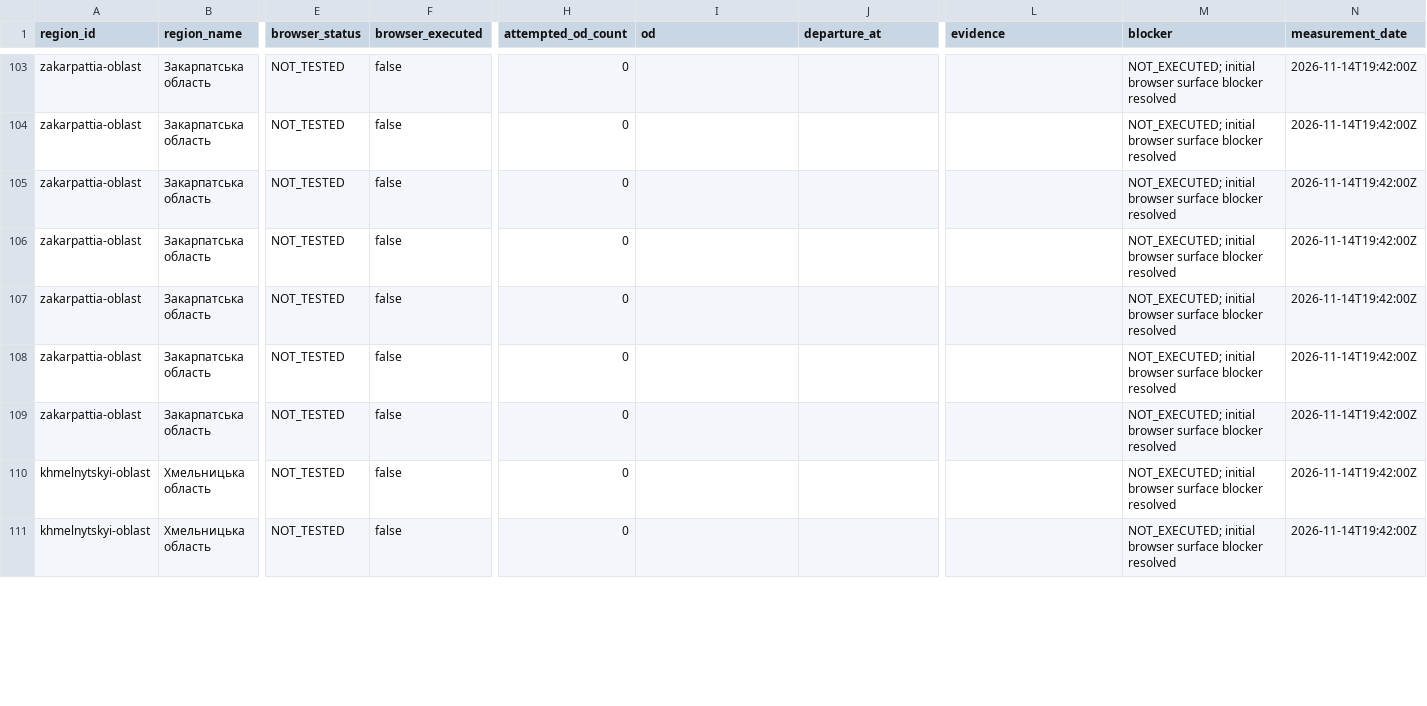
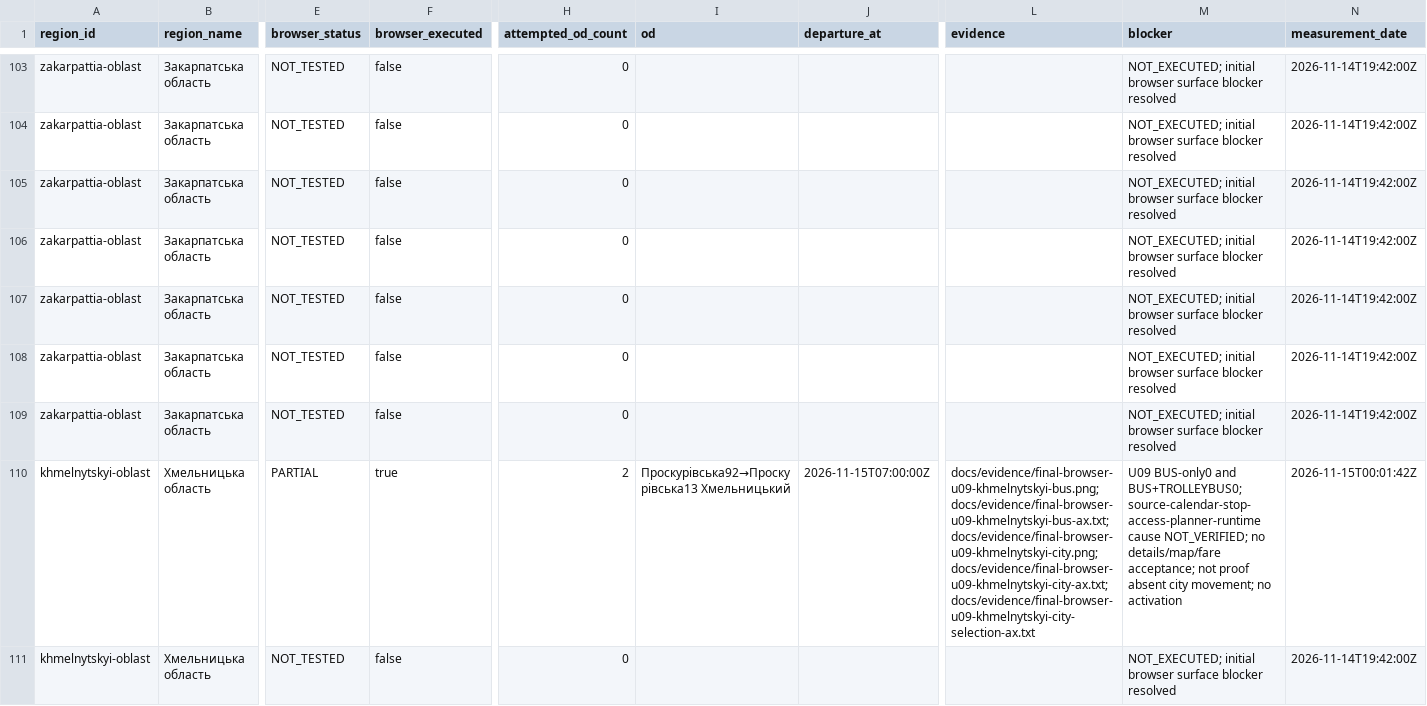
Before and after one commit to dima1203oleg/MarshGO, a CSV file: docs/evidence/final-browser-audit-2026-11-14-matrix.csv, drawn as a sheet; only a part is shown, gaps mark what is left out; the diff covers the shown part only; the diff names each change by its address in the sheet, - before the commit and + after, or states it on an @@ line.

Commit message:
docs(routing): preserve Khmelnytskyi empty-search evidence without claiming absent service

```diff
--- a/docs/evidence/final-browser-audit-2026-11-14-matrix.csv
+++ b/docs/evidence/final-browser-audit-2026-11-14-matrix.csv
-E110 (browser_status): NOT_TESTED
+E110 (browser_status): PARTIAL
-F110 (browser_executed): false
+F110 (browser_executed): true
-H110 (attempted_od_count): 0
+H110 (attempted_od_count): 2
-I110 (od): (empty)
+I110 (od): Проскурівська92→Проскурівська13 Хмельницький
-J110 (departure_at): (empty)
+J110 (departure_at): 2026-11-15T07:00:00Z
-L110 (evidence): (empty)
+L110 (evidence): docs/evidence/final-browser-u09-khmelnytskyi-bus.png;docs/evidence/final-browser-u09-khmelnytskyi-bus-ax.txt;docs/evidence/final-browser-u09-khmelnytskyi-city.png;docs/evidence/final-browser-u09-khmelnytskyi-city-ax.txt;docs/evidence/final-browser-u09-khmelnytskyi-city-selection-ax.txt
-M110 (blocker): NOT_EXECUTED; initial browser surface blocker resolved
+M110 (blocker): U09 BUS-only0 and BUS+TROLLEYBUS0; source-calendar-stop-access-planner-runtime cause NOT_VERIFIED; no details/map/fare acceptance; not proof absent city movement; no activation
-N110 (measurement_date): 2026-11-14T19:42:00Z
+N110 (measurement_date): 2026-11-15T00:01:42Z
```
Also changed, not shown: 8 edited cells elsewhere in this file, 10 other files.
